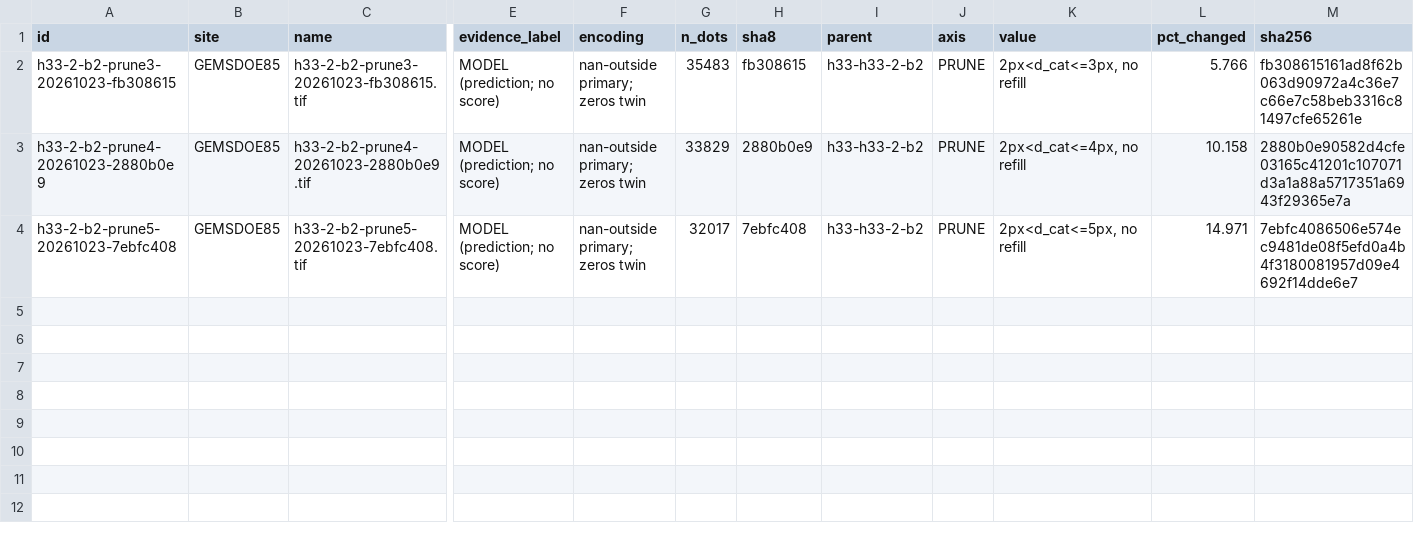
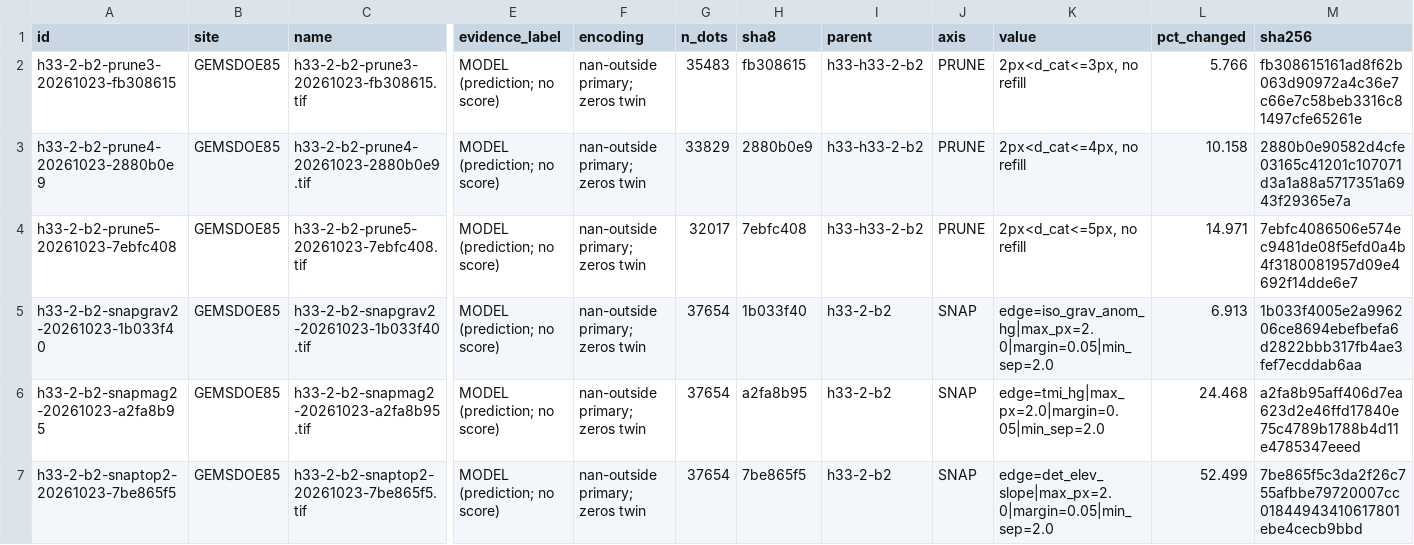
Before and after one commit to buffedlizard55-lab/GEMSDOE85, a CSV file: ledger/submissions.csv, drawn as a sheet; only a part is shown, gaps mark what is left out; rows hold the shown columns only; the diff names each change by its address in the sheet, - before the commit and + after, or states it on an @@ line.

Commit message:
GEMSDOE85: SNAP axis — 3 gated position-only variants of R0, capacity/proxy findings, slot plan
Parent R0 (h33-h33-2-b2, e5eb6e7e, 37,654 dots) rebuilt pixel-identically from four
SHA-256-pinned inputs; the six session inputs restored and hash-verified.

SNAP arms (count fixed, catalogue exclusion inherited, no pile-up):
  snapgrav2 1b033f40  2,603 dots moved (6.9%) onto gravity horizontal gradient
  snapmag2  a2fa8b95  9,213 dots moved (24.5%) onto magnetic horizontal gradient
  snaptop2  7be865f5 19,768 dots moved (52.5%) onto detrended-elevation scarp
All 15/15 format gates PASS on both encodings; predictions ~0.000 MODEL.

Decision-relevant measurements (evidence/session_snap_receipt.json):
- every edge field is a weak fault localiser (AUC 0.51-0.56 on the mapped catalogue);
- add-mass axes are capacity-blocked (283 free ridge cells in the high-relief tercile);
- the relief prior is real (5.8x fault-density gradient) but unexploitable by adding mass;
- MASS-down lowers the fault proxy monotonically at 5/10/20/30%.

Docs: CURRENT STATE block, SLOT_PLAN rewrite, SUBMIT backup section, IR-V2-13..16, AI_USE.
Tests: 9 new SNAP contract tests; the shipped-releases test now covers both axes.

Co-authored-by: arena-agent <297053741+arena-agent@users.noreply.github.com>

```diff
--- a/ledger/submissions.csv
+++ b/ledger/submissions.csv
+row 5: h33-2-b2-snapgrav2-20261023-1b033f40 | GEMSDOE85 | h33-2-b2-snapgrav2-20261023-1b033f40.tif | MODEL (prediction; no score) | nan-outside primary; zeros twin | 37654 | 1b033f40 | h33-2-b2 | SNAP | edge=iso_grav_anom_hg|max_px=2.0|margin=0.05|min_sep=2.0 | 6.913 | 1b033f4005e2a996206ce8694ebefbefa6d2822bbb317fb4ae3fef7ecddab6aa
+row 6: h33-2-b2-snapmag2-20261023-a2fa8b95 | GEMSDOE85 | h33-2-b2-snapmag2-20261023-a2fa8b95.tif | MODEL (prediction; no score) | nan-outside primary; zeros twin | 37654 | a2fa8b95 | h33-2-b2 | SNAP | edge=tmi_hg|max_px=2.0|margin=0.05|min_sep=2.0 | 24.468 | a2fa8b95aff406d7ea623d2e46ffd17840e75c4789b1788b4d11e4785347eeed
+row 7: h33-2-b2-snaptop2-20261023-7be865f5 | GEMSDOE85 | h33-2-b2-snaptop2-20261023-7be865f5.tif | MODEL (prediction; no score) | nan-outside primary; zeros twin | 37654 | 7be865f5 | h33-2-b2 | SNAP | edge=det_elev_slope|max_px=2.0|margin=0.05|min_sep=2.0 | 52.499 | 7be865f5c3da2f26c755afbbe79720007cc01844943410617801ebe4cecb9bbd
```
Also changed, not shown: 20 other files.
